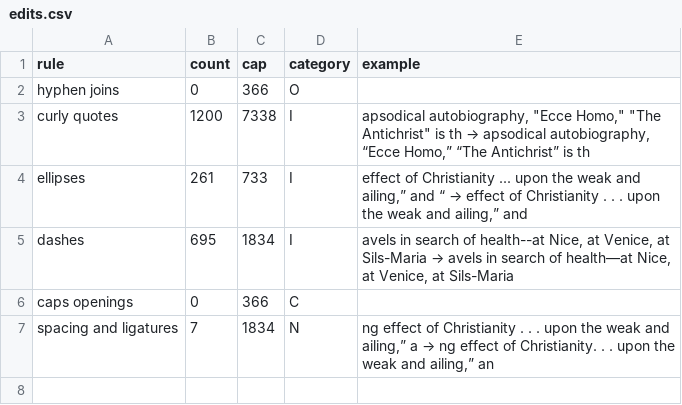
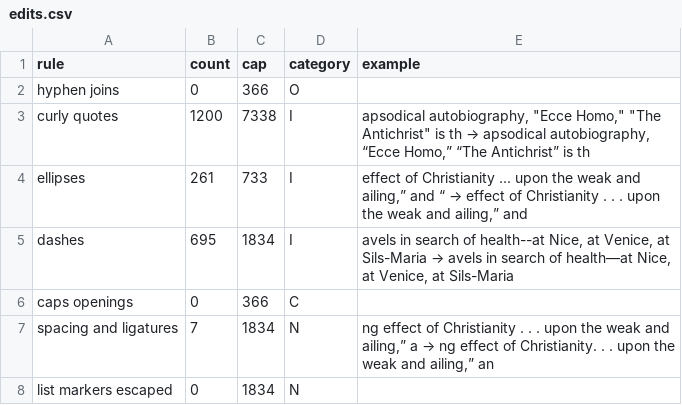
Before and after one commit to EdwardTQuest/EdwardTQuest, a CSV file: books/nietzsche-antichrist/2-text/edits.csv, drawn as a sheet.

```diff
--- a/books/nietzsche-antichrist/2-text/edits.csv
+++ b/books/nietzsche-antichrist/2-text/edits.csv
@@ -7 +7,2 @@ caps openings,0,366,C,
 spacing and ligatures,7,1834,N,"ng effect of Christianity . . . upon the weak and ailing,” a  →  ng effect of Christianity. . . upon the weak and ailing,” an"
+list markers escaped,0,1834,N,
```
Also changed, not shown: books/nietzsche-antichrist/changes.csv, 5 other files.
